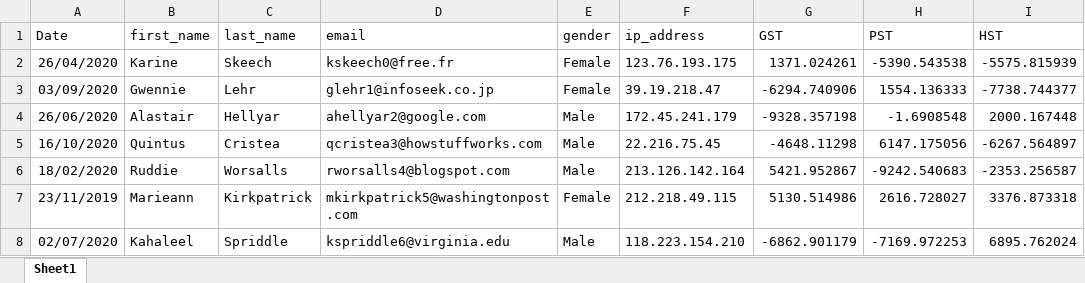
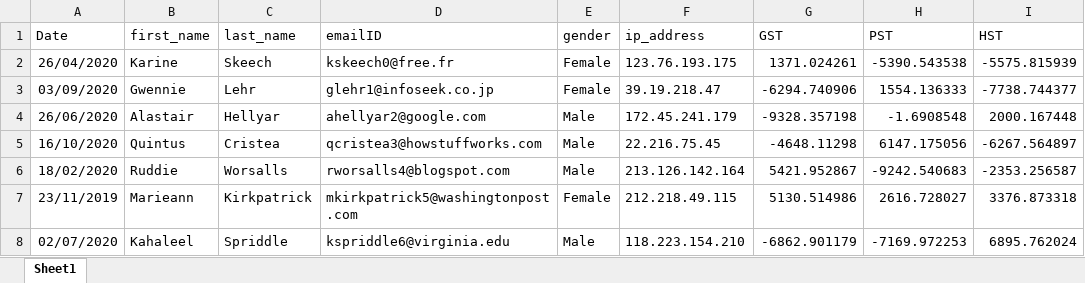
Before and after one commit to jon389/outlook-extractor, an Excel workbook: mock_attachment_20201023 .xlsx, sheet Sheet1, drawn as a sheet; only a part is shown; values as stored, in another font and other column widths than the file's, no borders; the diff names each change by its address in the sheet, - before the commit and + after, or states it on an @@ line.

Commit message:
fix some small data handling issues

```diff
--- a/mock_attachment_20201023 .xlsx (sheet Sheet1)
+++ b/mock_attachment_20201023 .xlsx (sheet Sheet1)
-D1: email
+D1: emailID
```
Also changed, not shown: mock attachment20201021(1).xlsx, mock attachment20201021.xlsx, 1 other file.
